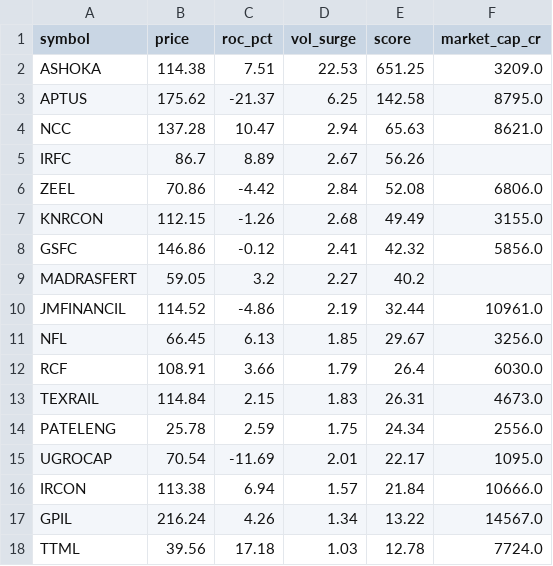
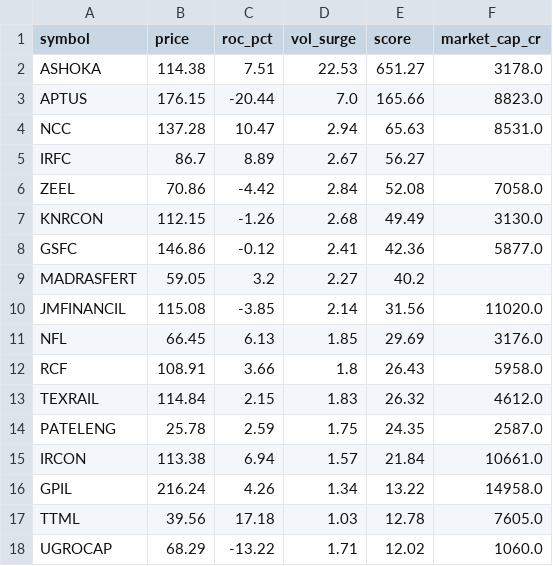
Before and after one commit to johnebe2020-trade/Nse-scanner, a CSV file: subprice_momentum_ranking.csv, drawn as a sheet; only a part is shown; the diff covers the shown part only.

```diff
--- a/subprice_momentum_ranking.csv
+++ b/subprice_momentum_ranking.csv
@@ -1,18 +1,18 @@
 symbol,price,roc_pct,vol_surge,score,market_cap_cr
-ASHOKA,114.38,7.51,22.53,651.25,3209.0
-APTUS,175.62,-21.37,6.25,142.58,8795.0
-NCC,137.28,10.47,2.94,65.63,8621.0
-IRFC,86.7,8.89,2.67,56.26,
-ZEEL,70.86,-4.42,2.84,52.08,6806.0
-KNRCON,112.15,-1.26,2.68,49.49,3155.0
-GSFC,146.86,-0.12,2.41,42.32,5856.0
+ASHOKA,114.38,7.51,22.53,651.27,3178.0
+APTUS,176.15,-20.44,7.0,165.66,8823.0
+NCC,137.28,10.47,2.94,65.63,8531.0
+IRFC,86.7,8.89,2.67,56.27,
+ZEEL,70.86,-4.42,2.84,52.08,7058.0
+KNRCON,112.15,-1.26,2.68,49.49,3130.0
+GSFC,146.86,-0.12,2.41,42.36,5877.0
 MADRASFERT,59.05,3.2,2.27,40.2,
-JMFINANCIL,114.52,-4.86,2.19,32.44,10961.0
-NFL,66.45,6.13,1.85,29.67,3256.0
-RCF,108.91,3.66,1.79,26.4,6030.0
-TEXRAIL,114.84,2.15,1.83,26.31,4673.0
-PATELENG,25.78,2.59,1.75,24.34,2556.0
-UGROCAP,70.54,-11.69,2.01,22.17,1095.0
-IRCON,113.38,6.94,1.57,21.84,10666.0
-GPIL,216.24,4.26,1.34,13.22,14567.0
-TTML,39.56,17.18,1.03,12.78,7724.0
+JMFINANCIL,115.08,-3.85,2.14,31.56,11020.0
+NFL,66.45,6.13,1.85,29.69,3176.0
+RCF,108.91,3.66,1.8,26.43,5958.0
+TEXRAIL,114.84,2.15,1.83,26.32,4612.0
+PATELENG,25.78,2.59,1.75,24.35,2587.0
+IRCON,113.38,6.94,1.57,21.84,10661.0
+GPIL,216.24,4.26,1.34,13.22,14958.0
+TTML,39.56,17.18,1.03,12.78,7605.0
+UGROCAP,68.29,-13.22,1.71,12.02,1060.0
```
Also changed, not shown: 3 added rows, 4 removed rows and 24 edited cells elsewhere in this file, subprice_momentum_log.csv.
